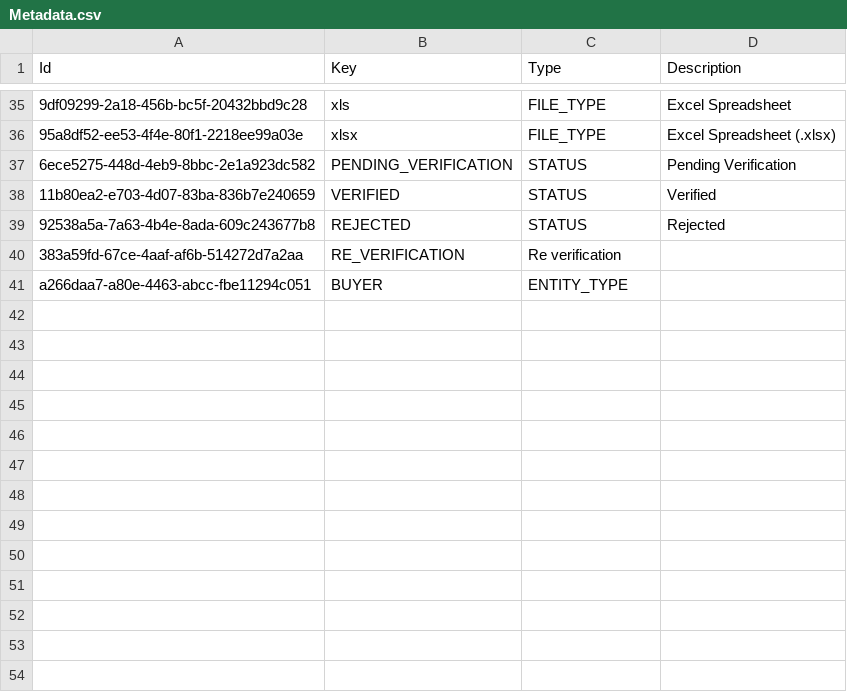
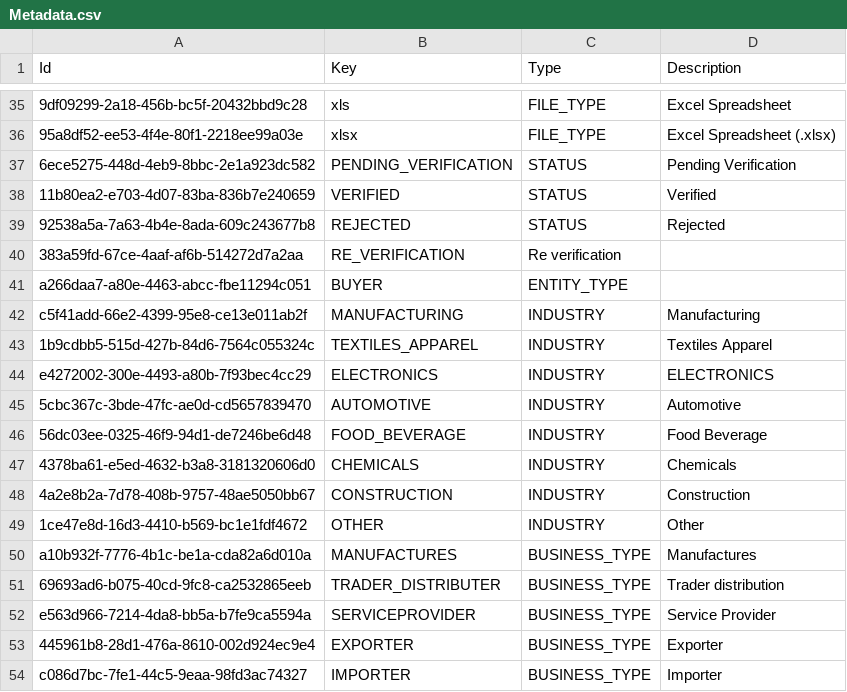
Before and after one commit to balachandhru-hub/main-backend-sila, a CSV file: src/Platform/MasterData/MasterData.Infrastructure/Migrations/Metadata.csv, drawn as a sheet; only a part is shown, gaps mark what is left out; the diff names each change by its address in the sheet, - before the commit and + after, or states it on an @@ line.

```diff
--- a/src/Platform/MasterData/MasterData.Infrastructure/Migrations/Metadata.csv
+++ b/src/Platform/MasterData/MasterData.Infrastructure/Migrations/Metadata.csv
+row 42: c5f41add-66e2-4399-95e8-ce13e011ab2f | MANUFACTURING | INDUSTRY | Manufacturing
+row 43: 1b9cdbb5-515d-427b-84d6-7564c055324c | TEXTILES_APPAREL | INDUSTRY | Textiles Apparel
+row 44: e4272002-300e-4493-a80b-7f93bec4cc29 | ELECTRONICS | INDUSTRY | ELECTRONICS
+row 45: 5cbc367c-3bde-47fc-ae0d-cd5657839470 | AUTOMOTIVE | INDUSTRY | Automotive
+row 46: 56dc03ee-0325-46f9-94d1-de7246be6d48 | FOOD_BEVERAGE | INDUSTRY | Food Beverage
+row 47: 4378ba61-e5ed-4632-b3a8-3181320606d0 | CHEMICALS | INDUSTRY | Chemicals
+row 48: 4a2e8b2a-7d78-408b-9757-48ae5050bb67 | CONSTRUCTION | INDUSTRY | Construction
+row 49: 1ce47e8d-16d3-4410-b569-bc1e1fdf4672 | OTHER | INDUSTRY | Other
+row 50: a10b932f-7776-4b1c-be1a-cda82a6d010a | MANUFACTURES | BUSINESS_TYPE | Manufactures
+row 51: 69693ad6-b075-40cd-9fc8-ca2532865eeb | TRADER_DISTRIBUTER | BUSINESS_TYPE | Trader distribution
+row 52: e563d966-7214-4da8-bb5a-b7fe9ca5594a | SERVICEPROVIDER | BUSINESS_TYPE | Service Provider
+row 53: 445961b8-28d1-476a-8610-002d924ec9e4 | EXPORTER | BUSINESS_TYPE | Exporter
+row 54: c086d7bc-7fe1-44c5-9eaa-98fd3ac74327 | IMPORTER | BUSINESS_TYPE | Importer
```
Also changed, not shown: 2 other files.
